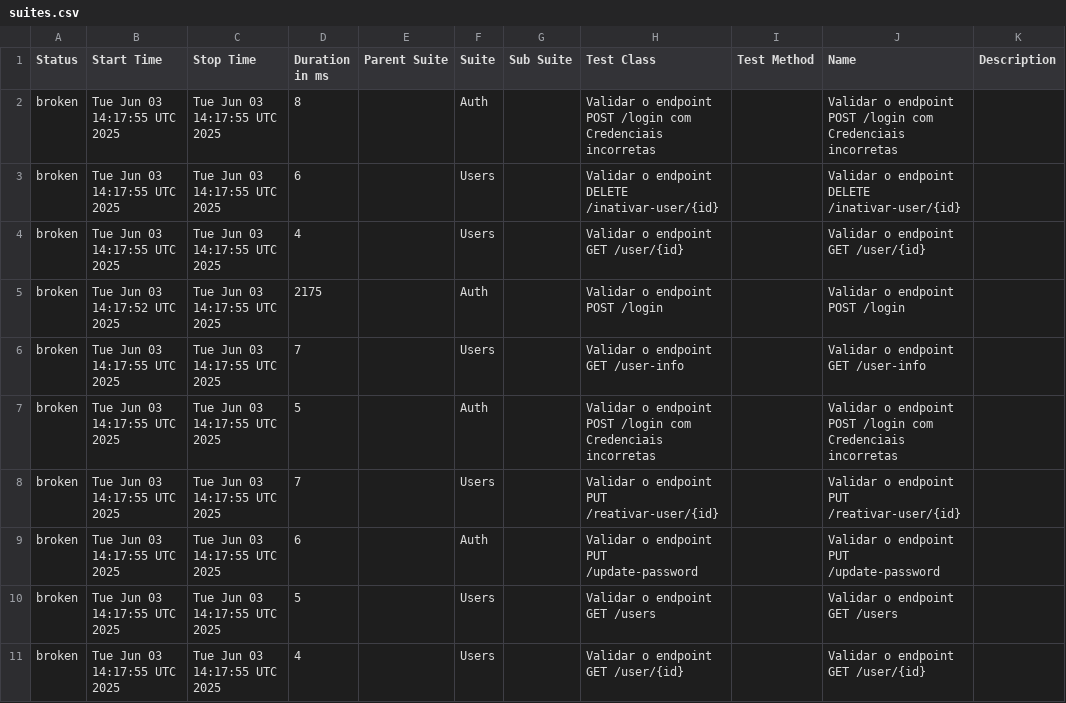
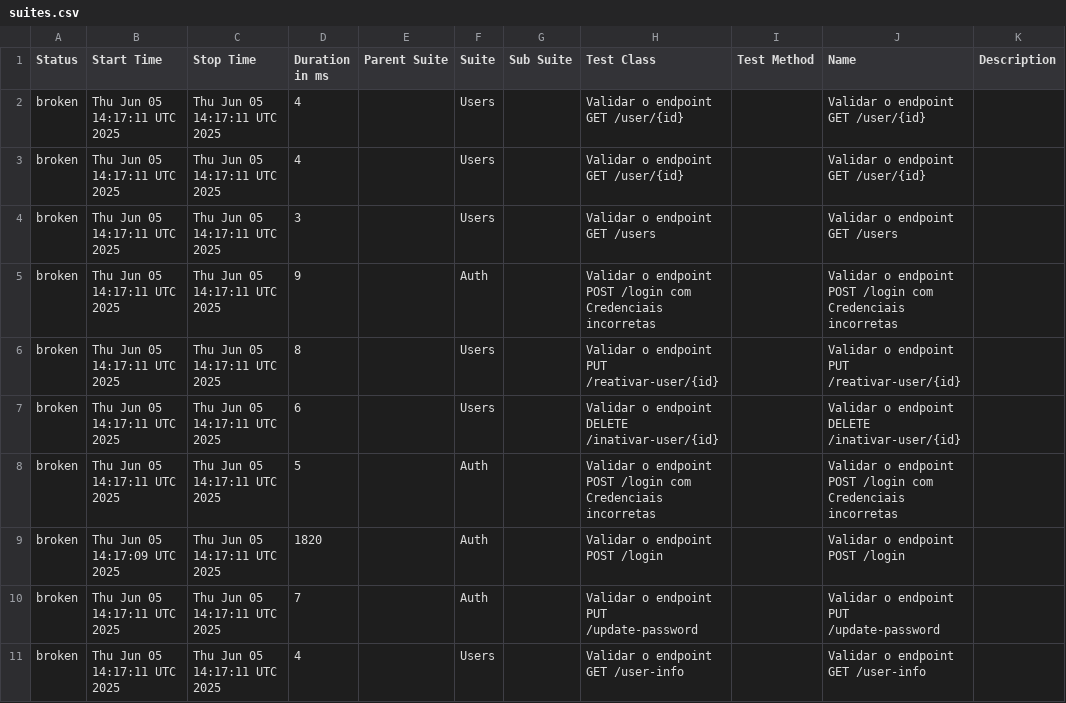
Before and after one commit to Pedrothh/automacao-api-rest-assured, a CSV file: data/suites.csv, drawn as a sheet.

```diff
--- a/data/suites.csv
+++ b/data/suites.csv
@@ -1,11 +1,11 @@
 "Status","Start Time","Stop Time","Duration in ms","Parent Suite","Suite","Sub Suite","Test Class","Test Method","Name","Description"
-"broken","Tue Jun 03 14:17:55 UTC 2025","Tue Jun 03 14:17:55 UTC 2025","8","","Auth","","Validar o endpoint POST /login com Credenciais incorretas","","Validar o endpoint POST /login com Credenciais incorretas",""
-"broken","Tue Jun 03 14:17:55 UTC 2025","Tue Jun 03 14:17:55 UTC 2025","6","","Users","","Validar o endpoint DELETE /inativar-user/{id}","","Validar o endpoint DELETE /inativar-user/{id}",""
-"broken","Tue Jun 03 14:17:55 UTC 2025","Tue Jun 03 14:17:55 UTC 2025","4","","Users","","Validar o endpoint GET /user/{id}","","Validar o endpoint GET /user/{id}",""
-"broken","Tue Jun 03 14:17:52 UTC 2025","Tue Jun 03 14:17:55 UTC 2025","2175","","Auth","","Validar o endpoint POST /login","","Validar o endpoint POST /login",""
-"broken","Tue Jun 03 14:17:55 UTC 2025","Tue Jun 03 14:17:55 UTC 2025","7","","Users","","Validar o endpoint GET /user-info","","Validar o endpoint GET /user-info",""
-"broken","Tue Jun 03 14:17:55 UTC 2025","Tue Jun 03 14:17:55 UTC 2025","5","","Auth","","Validar o endpoint POST /login com Credenciais incorretas","","Validar o endpoint POST /login com Credenciais incorretas",""
-"broken","Tue Jun 03 14:17:55 UTC 2025","Tue Jun 03 14:17:55 UTC 2025","7","","Users","","Validar o endpoint PUT /reativar-user/{id}","","Validar o endpoint PUT /reativar-user/{id}",""
-"broken","Tue Jun 03 14:17:55 UTC 2025","Tue Jun 03 14:17:55 UTC 2025","6","","Auth","","Validar o endpoint PUT /update-password","","Validar o endpoint PUT /update-password",""
-"broken","Tue Jun 03 14:17:55 UTC 2025","Tue Jun 03 14:17:55 UTC 2025","5","","Users","","Validar o endpoint GET /users","","Validar o endpoint GET /users",""
-"broken","Tue Jun 03 14:17:55 UTC 2025","Tue Jun 03 14:17:55 UTC 2025","4","","Users","","Validar o endpoint GET /user/{id}","","Validar o endpoint GET /user/{id}",""
+"broken","Thu Jun 05 14:17:11 UTC 2025","Thu Jun 05 14:17:11 UTC 2025","4","","Users","","Validar o endpoint GET /user/{id}","","Validar o endpoint GET /user/{id}",""
+"broken","Thu Jun 05 14:17:11 UTC 2025","Thu Jun 05 14:17:11 UTC 2025","4","","Users","","Validar o endpoint GET /user/{id}","","Validar o endpoint GET /user/{id}",""
+"broken","Thu Jun 05 14:17:11 UTC 2025","Thu Jun 05 14:17:11 UTC 2025","3","","Users","","Validar o endpoint GET /users","","Validar o endpoint GET /users",""
+"broken","Thu Jun 05 14:17:11 UTC 2025","Thu Jun 05 14:17:11 UTC 2025","9","","Auth","","Validar o endpoint POST /login com Credenciais incorretas","","Validar o endpoint POST /login com Credenciais incorretas",""
+"broken","Thu Jun 05 14:17:11 UTC 2025","Thu Jun 05 14:17:11 UTC 2025","8","","Users","","Validar o endpoint PUT /reativar-user/{id}","","Validar o endpoint PUT /reativar-user/{id}",""
+"broken","Thu Jun 05 14:17:11 UTC 2025","Thu Jun 05 14:17:11 UTC 2025","6","","Users","","Validar o endpoint DELETE /inativar-user/{id}","","Validar o endpoint DELETE /inativar-user/{id}",""
+"broken","Thu Jun 05 14:17:11 UTC 2025","Thu Jun 05 14:17:11 UTC 2025","5","","Auth","","Validar o endpoint POST /login com Credenciais incorretas","","Validar o endpoint POST /login com Credenciais incorretas",""
+"broken","Thu Jun 05 14:17:09 UTC 2025","Thu Jun 05 14:17:11 UTC 2025","1820","","Auth","","Validar o endpoint POST /login","","Validar o endpoint POST /login",""
+"broken","Thu Jun 05 14:17:11 UTC 2025","Thu Jun 05 14:17:11 UTC 2025","7","","Auth","","Validar o endpoint PUT /update-password","","Validar o endpoint PUT /update-password",""
+"broken","Thu Jun 05 14:17:11 UTC 2025","Thu Jun 05 14:17:11 UTC 2025","4","","Users","","Validar o endpoint GET /user-info","","Validar o endpoint GET /user-info",""
```
Also changed, not shown: data/behaviors.csv, 28 other files.
